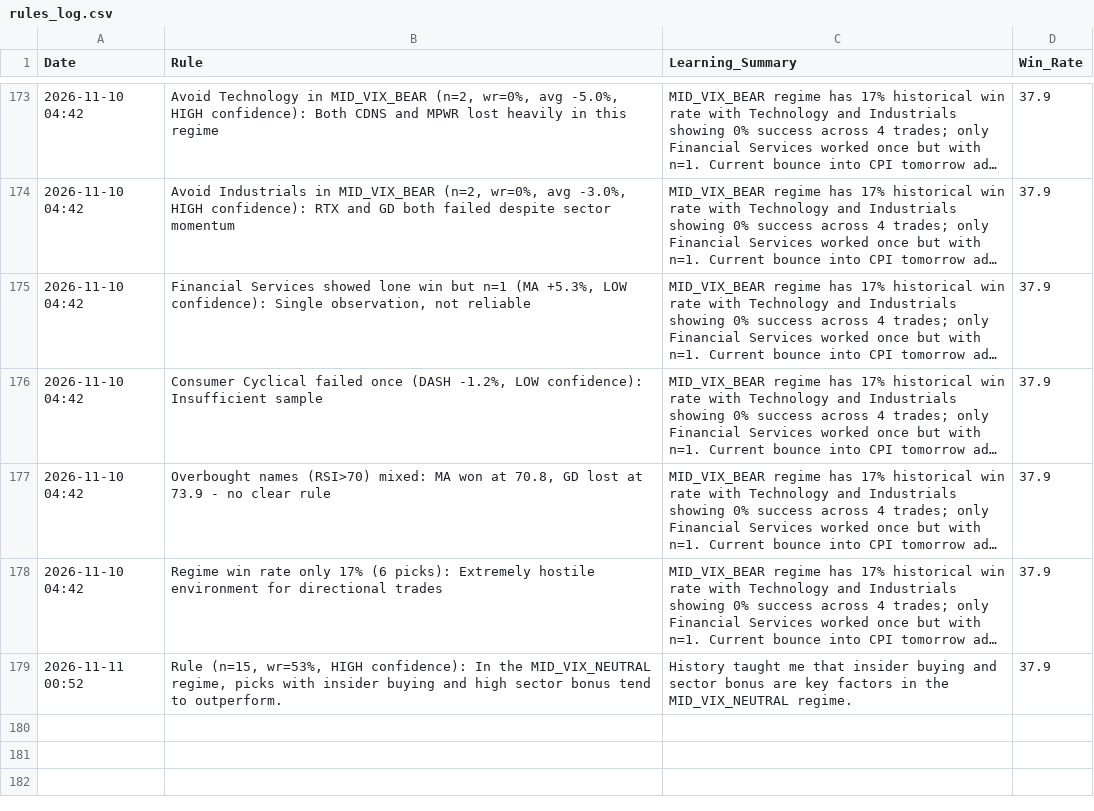
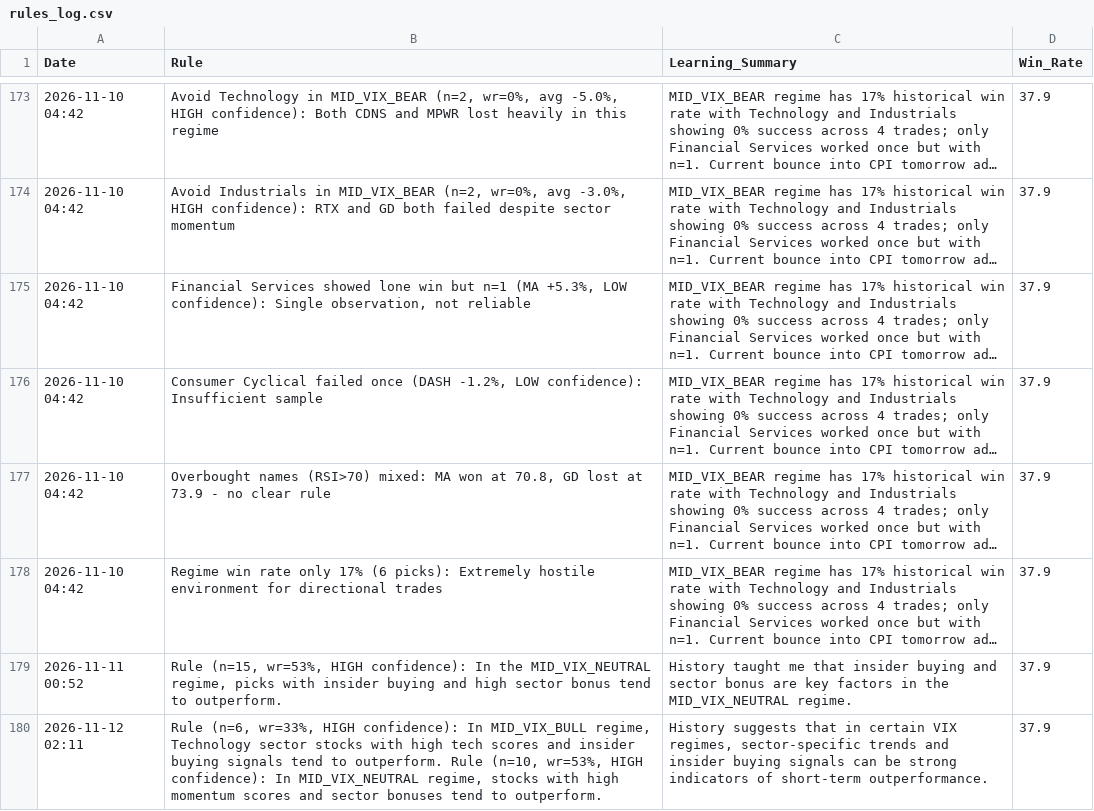
Before and after one commit to Vishvesh-Trivedi/LLM-Portfolio-Manager, a CSV file: StockScreener/rules_log.csv, drawn as a sheet; only a part is shown, gaps mark what is left out; long unchanged cells end in …; the diff names each change by its address in the sheet, - before the commit and + after, or states it on an @@ line.

```diff
--- a/StockScreener/rules_log.csv
+++ b/StockScreener/rules_log.csv
+row 180: 2026-11-12 02:11 | Rule (n=6, wr=33%, HIGH confidence): In MID_VIX_BULL regime, Technology sector stocks with high tech scores and insider buying signals tend to outperform. Rule (n=10, wr=53%, HIGH confidence): In MID_VIX_NEUTRAL regime, stocks with high momentum scores and sector bonuses tend to outperform. | History suggests that in certain VIX regimes, sector-specific trends and insider buying signals can be strong indicators of short-term outperformance. | 37.9
```
Also changed, not shown: StockScreener/stock_picks.csv, StockScreener/watch_list.csv, 5 other files.
